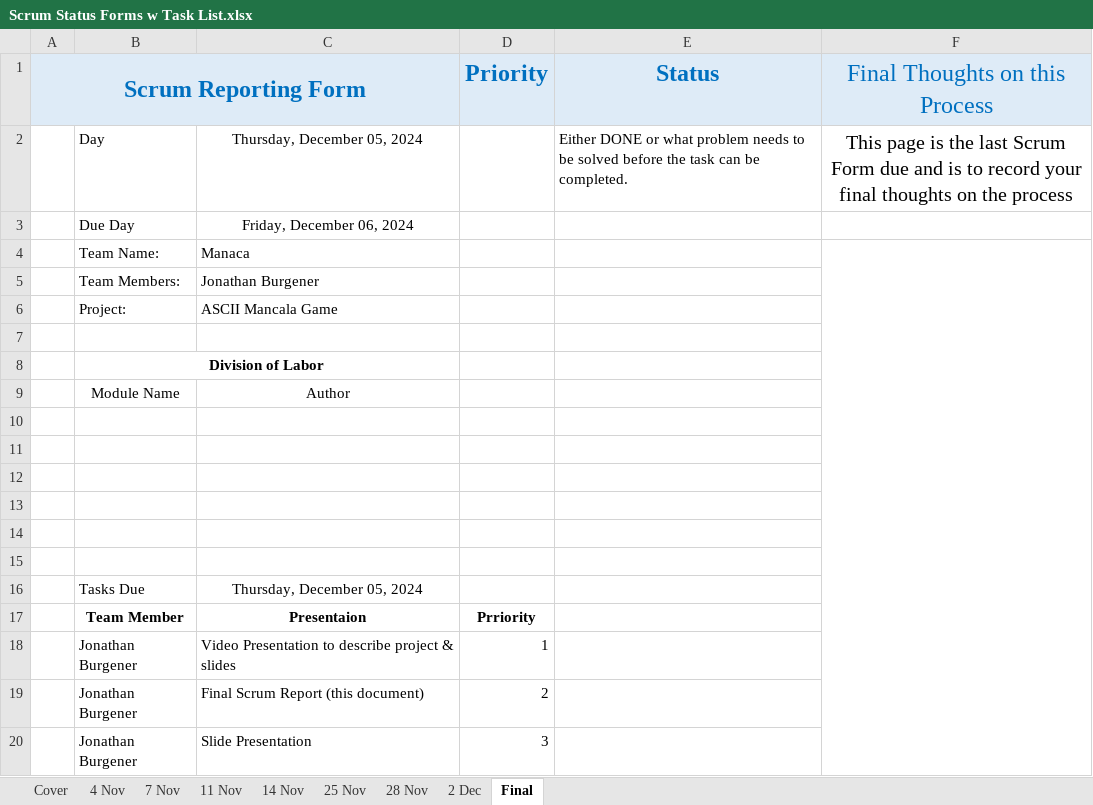
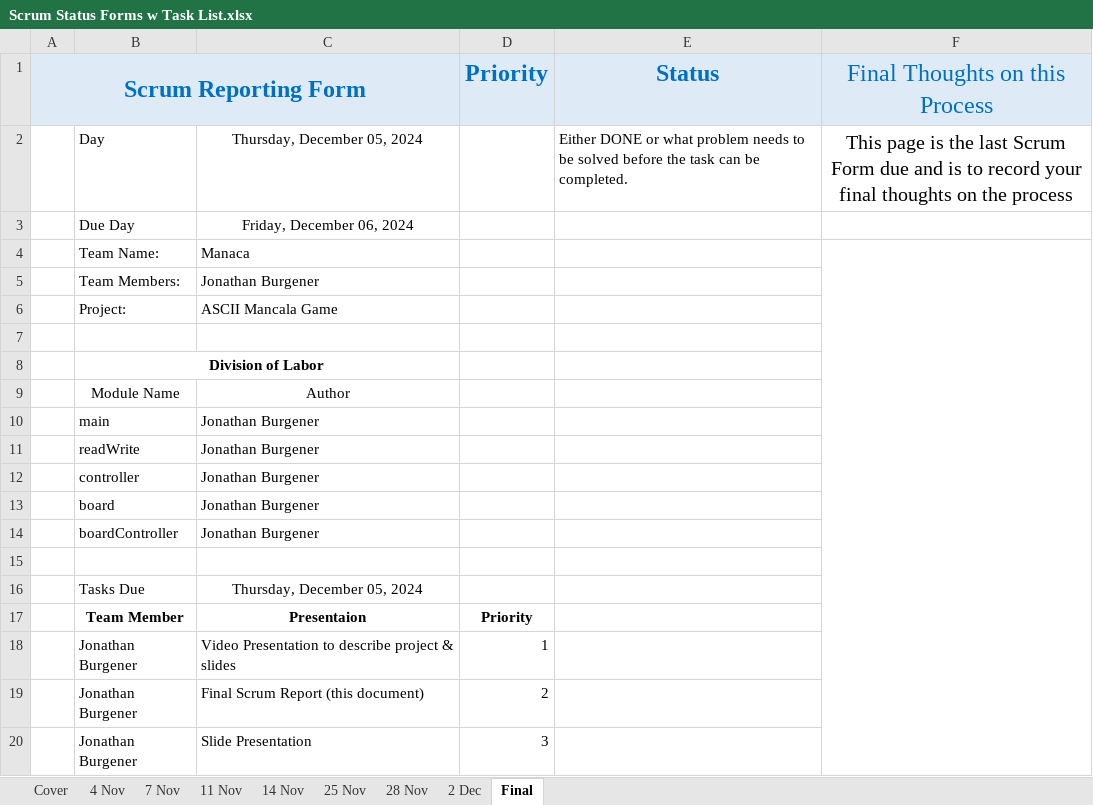
Before and after one commit to JonathanBurg/Mancala-MASM, an Excel workbook: Scrum Status Forms w Task List.xlsx, sheet Final, drawn as a sheet; only a part is shown; values as stored, in another font and other column widths than the file's, no borders; the diff names each change by its address in the sheet, - before the commit and + after, or states it on an @@ line.

```diff
--- a/Scrum Status Forms w Task List.xlsx (sheet Final)
+++ b/Scrum Status Forms w Task List.xlsx (sheet Final)
-row 10: (empty)
+row 10:  | main | Jonathan Burgener
-row 11: (empty)
+row 11:  | readWrite | Jonathan Burgener
-row 12: (empty)
+row 12:  | controller | Jonathan Burgener
-row 13: (empty)
+row 13:  | board | Jonathan Burgener
-row 14: (empty)
+row 14:  | boardController | Jonathan Burgener
-D17 (Priority): Prriority
+D17 (Priority): Priority
```
Also changed, not shown: sheet Cover, sheet 4 Nov, sheet 25 Nov, sheet 11 Nov, sheet 7 Nov, sheet 14 Nov, 2 more sheets, formulas that keep their value, 6 other files.
